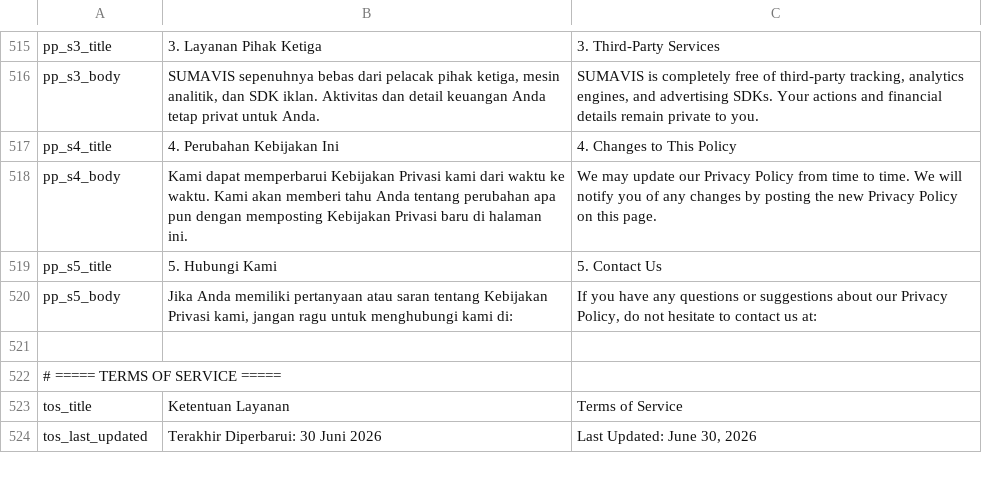
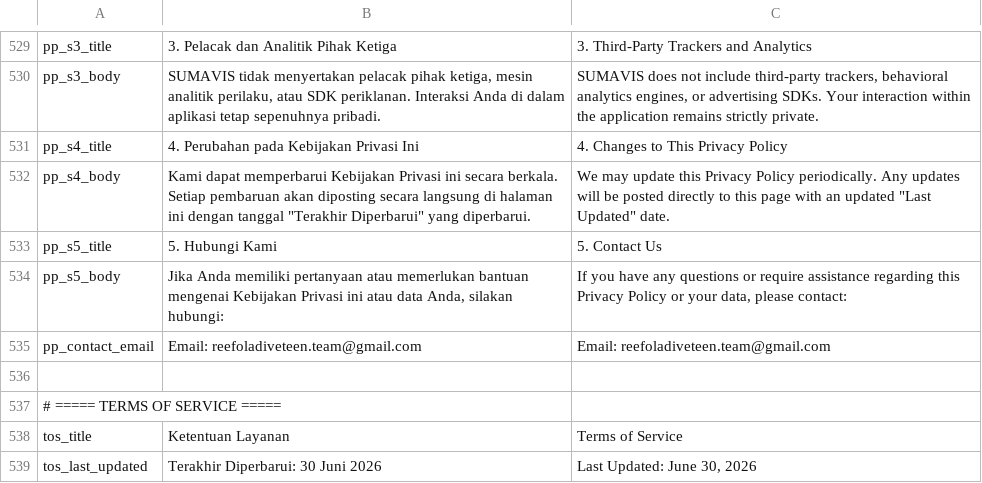
Before and after one commit to Reefoldfiveteen/sumavis, a CSV file: public/translations.csv, drawn as a sheet; only a part is shown, gaps mark what is left out; addresses are those after the commit; the diff covers the shown part only; the diff names each change by its address in the sheet, - before the commit and + after, or states it on an @@ line.

Commit message:
Update SUMAVIS: 2026-08-24 15:58:21

```diff
--- a/public/translations.csv
+++ b/public/translations.csv
-B529: 3. Layanan Pihak Ketiga
+B529: 3. Pelacak dan Analitik Pihak Ketiga
-C529: 3. Third-Party Services
+C529: 3. Third-Party Trackers and Analytics
-B530: SUMAVIS sepenuhnya bebas dari pelacak pihak ketiga, mesin analitik, dan SDK iklan. Aktivitas dan detail keuangan Anda tetap privat untuk Anda.
+B530: SUMAVIS tidak menyertakan pelacak pihak ketiga, mesin analitik perilaku, atau SDK periklanan. Interaksi Anda di dalam aplikasi tetap sepenuhnya pribadi.
-C530: SUMAVIS is completely free of third-party tracking, analytics engines, and advertising SDKs. Your actions and financial details remain private to you.
+C530: SUMAVIS does not include third-party trackers, behavioral analytics engines, or advertising SDKs. Your interaction within the application remains strictly private.
-B531: 4. Perubahan Kebijakan Ini
+B531: 4. Perubahan pada Kebijakan Privasi Ini
-C531: 4. Changes to This Policy
+C531: 4. Changes to This Privacy Policy
-B532: …Kebijakan Privasi kami dari waktu ke waktu. Kami akan memberi tahu Anda tentang perubahan apa pun dengan memposting Kebijakan Privasi baru di halaman ini.
+B532: …Kebijakan Privasi ini secara berkala. Setiap pembaruan akan diposting secara langsung di halaman ini dengan tanggal "Terakhir Diperbarui" yang diperbarui.
-C532: …may update our Privacy Policy from time to time. We will notify you of any changes by posting the new Privacy Policy on this page.
+C532: …may update this Privacy Policy periodically. Any updates will be posted directly to this page with an updated "Last Updated" date.
-B534: …pertanyaan atau saran tentang Kebijakan Privasi kami, jangan ragu untuk menghubungi kami di:
+B534: …pertanyaan atau memerlukan bantuan mengenai Kebijakan Privasi ini atau data Anda, silakan hubungi:
-C534: …questions or suggestions about our Privacy Policy, do not hesitate to contact us at:
+C534: …questions or require assistance regarding this Privacy Policy or your data, please contact:
+row 535: pp_contact_email | Email: reefoladiveteen.team@gmail.com | Email: reefoladiveteen.team@gmail.com
```
Also changed, not shown: 18 added rows, 4 removed rows and 12 edited cells elsewhere in this file, 28 other files.
